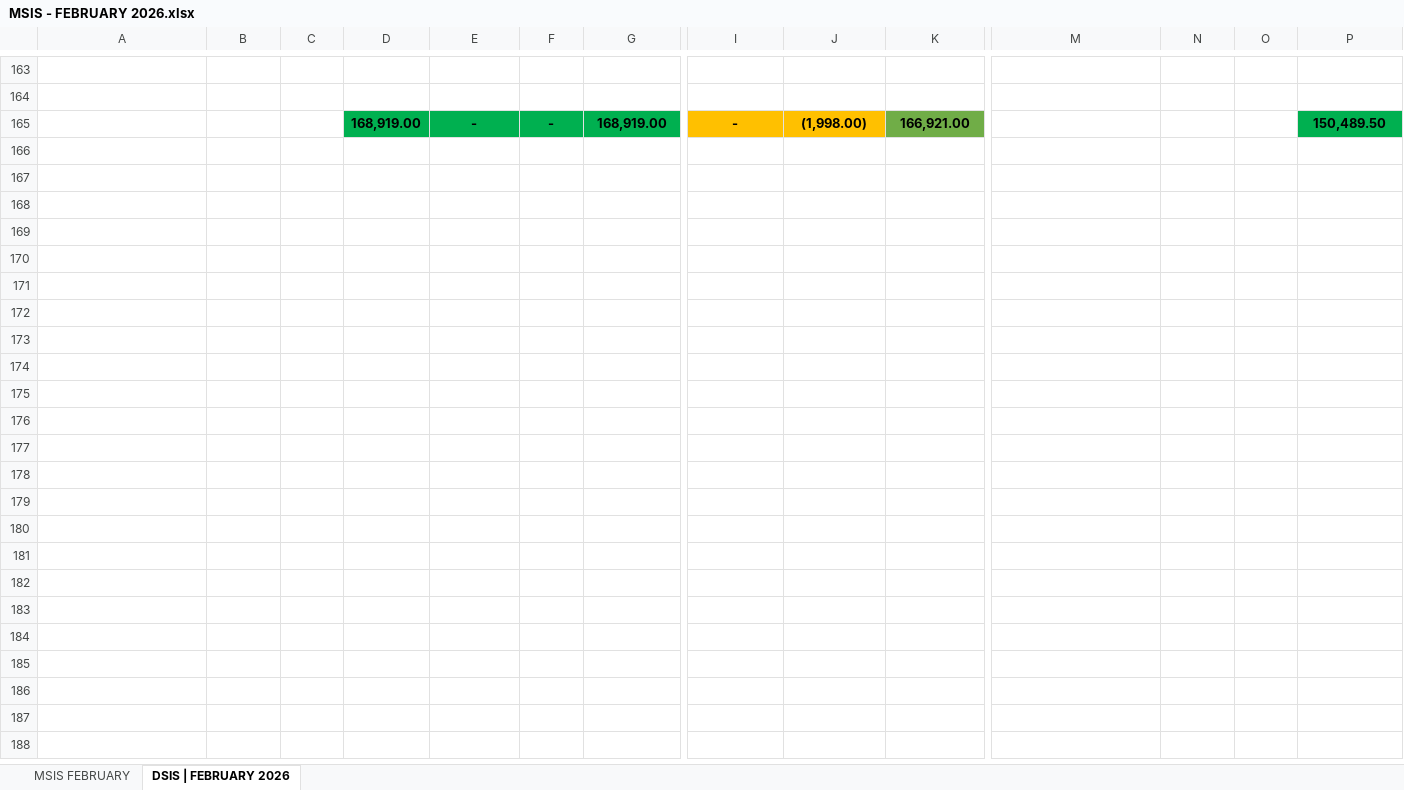
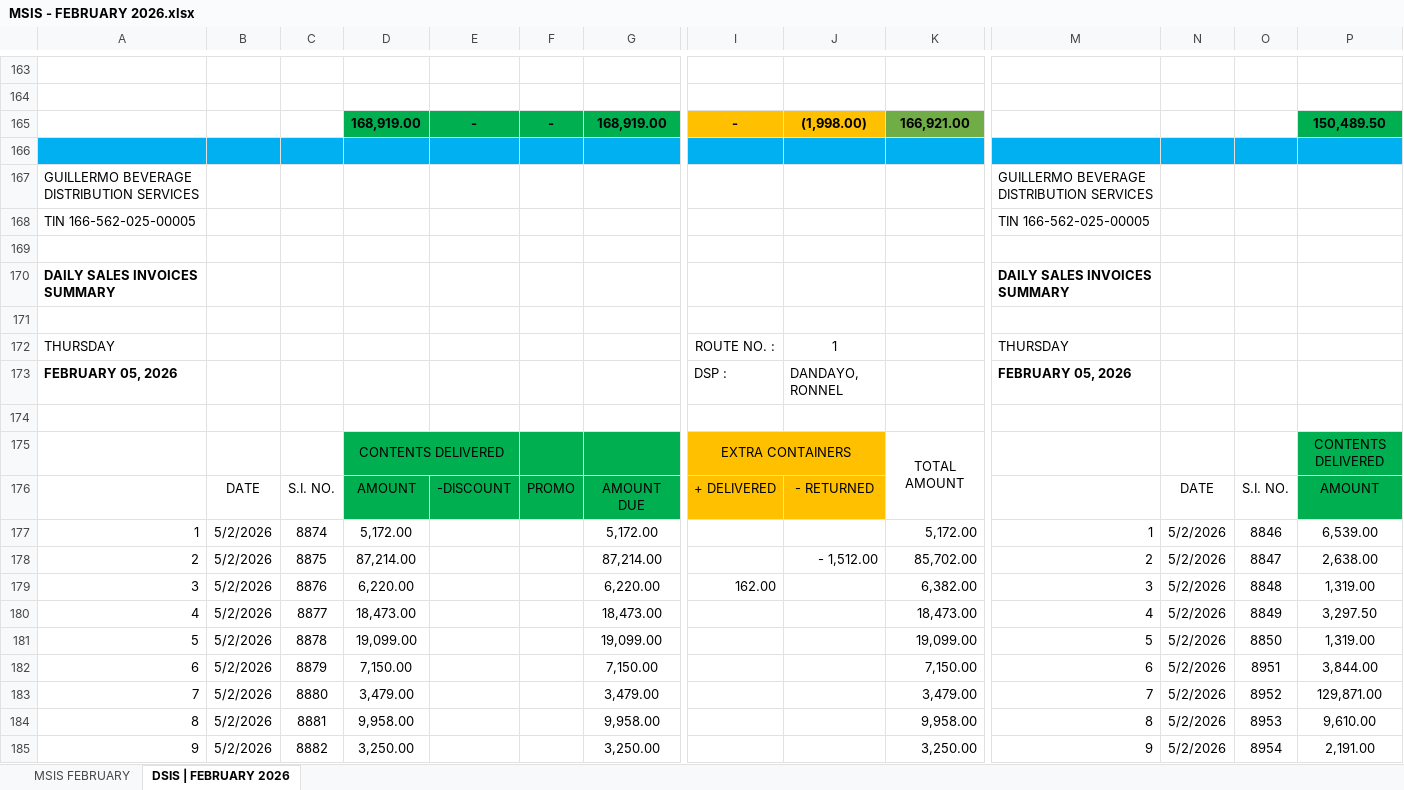
Before and after one commit to fliqlo/GBDS, an Excel workbook: GBDS FEBRUARY FILES 2026/MSIS - FEBRUARY 2026.xlsx, sheet DSIS | FEBRUARY 2026, drawn as a sheet; only a part is shown, gaps mark what is left out; values as stored, in another font and other column widths than the file's, no borders; rows hold the shown columns only; the diff covers the shown part only; the diff names each change by its address in the sheet, - before the commit and + after, or states it on an @@ line.

Commit message:
GBDS FEBRUARY FILES 2026 | fliqlo@GBDS

```diff
--- a/GBDS FEBRUARY FILES 2026/MSIS - FEBRUARY 2026.xlsx (sheet DSIS | FEBRUARY 2026)
+++ b/GBDS FEBRUARY FILES 2026/MSIS - FEBRUARY 2026.xlsx (sheet DSIS | FEBRUARY 2026)
+row 166: (empty)
+row 167: GUILLERMO BEVERAGE DISTRIBUTION SERVICES |  |  |  |  |  |  |  |  |  | GUILLERMO BEVERAGE DISTRIBUTION SERVICES
+row 168: TIN 166-562-025-00005 |  |  |  |  |  |  |  |  |  | TIN 166-562-025-00005
+row 169: (empty)
+row 170: DAILY SALES INVOICES SUMMARY |  |  |  |  |  |  |  |  |  | DAILY SALES INVOICES SUMMARY
+row 171: (empty)
+row 172: THURSDAY |  |  |  |  |  |  | ROUTE NO. : | 1 |  | THURSDAY
+row 173: FEBRUARY 05, 2026 |  |  |  |  |  |  | DSP : | DANDAYO, RONNEL |  | FEBRUARY 05, 2026
+row 174: (empty)
+row 175:  |  |  | CONTENTS DELIVERED |  |  |  | EXTRA CONTAINERS |  | TOTAL AMOUNT |  |  |  | CONTENTS DELIVERED
+row 176:  | DATE | S.I. NO. | AMOUNT | -DISCOUNT | PROMO | AMOUNT DUE | + DELIVERED | - RETURNED |  |  | DATE | S.I. NO. | AMOUNT
+row 177: 1 | 5/2/2026 | 8874 | 5,172.00 |  |  | 5,172.00 |  |  | 5,172.00 | 1 | 5/2/2026 | 8846 | 6,539.00
+row 178: 2 | 5/2/2026 | 8875 | 87,214.00 |  |  | 87,214.00 |  | - 1,512.00 | 85,702.00 | 2 | 5/2/2026 | 8847 | 2,638.00
+row 179: 3 | 5/2/2026 | 8876 | 6,220.00 |  |  | 6,220.00 | 162.00 |  | 6,382.00 | 3 | 5/2/2026 | 8848 | 1,319.00
+row 180: 4 | 5/2/2026 | 8877 | 18,473.00 |  |  | 18,473.00 |  |  | 18,473.00 | 4 | 5/2/2026 | 8849 | 3,297.50
+row 181: 5 | 5/2/2026 | 8878 | 19,099.00 |  |  | 19,099.00 |  |  | 19,099.00 | 5 | 5/2/2026 | 8850 | 1,319.00
+row 182: 6 | 5/2/2026 | 8879 | 7,150.00 |  |  | 7,150.00 |  |  | 7,150.00 | 6 | 5/2/2026 | 8951 | 3,844.00
+row 183: 7 | 5/2/2026 | 8880 | 3,479.00 |  |  | 3,479.00 |  |  | 3,479.00 | 7 | 5/2/2026 | 8952 | 129,871.00
+row 184: 8 | 5/2/2026 | 8881 | 9,958.00 |  |  | 9,958.00 |  |  | 9,958.00 | 8 | 5/2/2026 | 8953 | 9,610.00
+row 185: 9 | 5/2/2026 | 8882 | 3,250.00 |  |  | 3,250.00 |  |  | 3,250.00 | 9 | 5/2/2026 | 8954 | 2,191.00
```
Also changed, not shown: 35 added rows elsewhere in this sheet, sheet MSIS FEBRUARY, GBDS FEBRUARY FILES 2026/CSR MONTH OF FEBRUARY 2026.xlsx, GBDS FEBRUARY FILES 2026/SCRR CALCULATOR - FEBRUARY 2026.xlsx, 1 other file.
